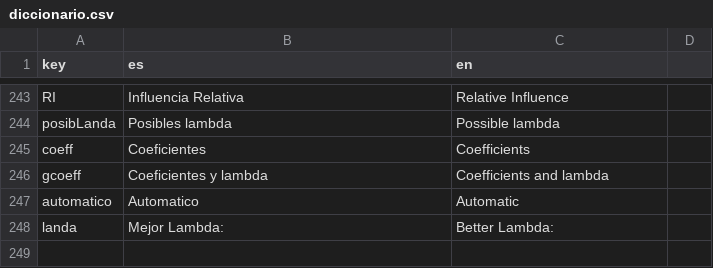
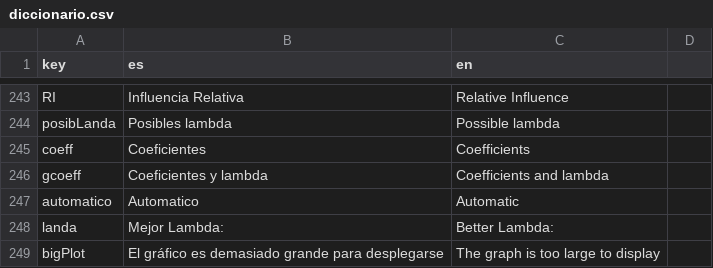
Before and after one commit to PROMiDAT/regressoR, a CSV file: inst/application/www/diccionario.csv, drawn as a sheet; only a part is shown, gaps mark what is left out; the diff names each change by its address in the sheet, - before the commit and + after, or states it on an @@ line.

```diff
--- a/inst/application/www/diccionario.csv
+++ b/inst/application/www/diccionario.csv
+row 249: bigPlot | El gráfico es demasiado grande para desplegarse | The graph is too large to display
```
Also changed, not shown: 3 other files.
